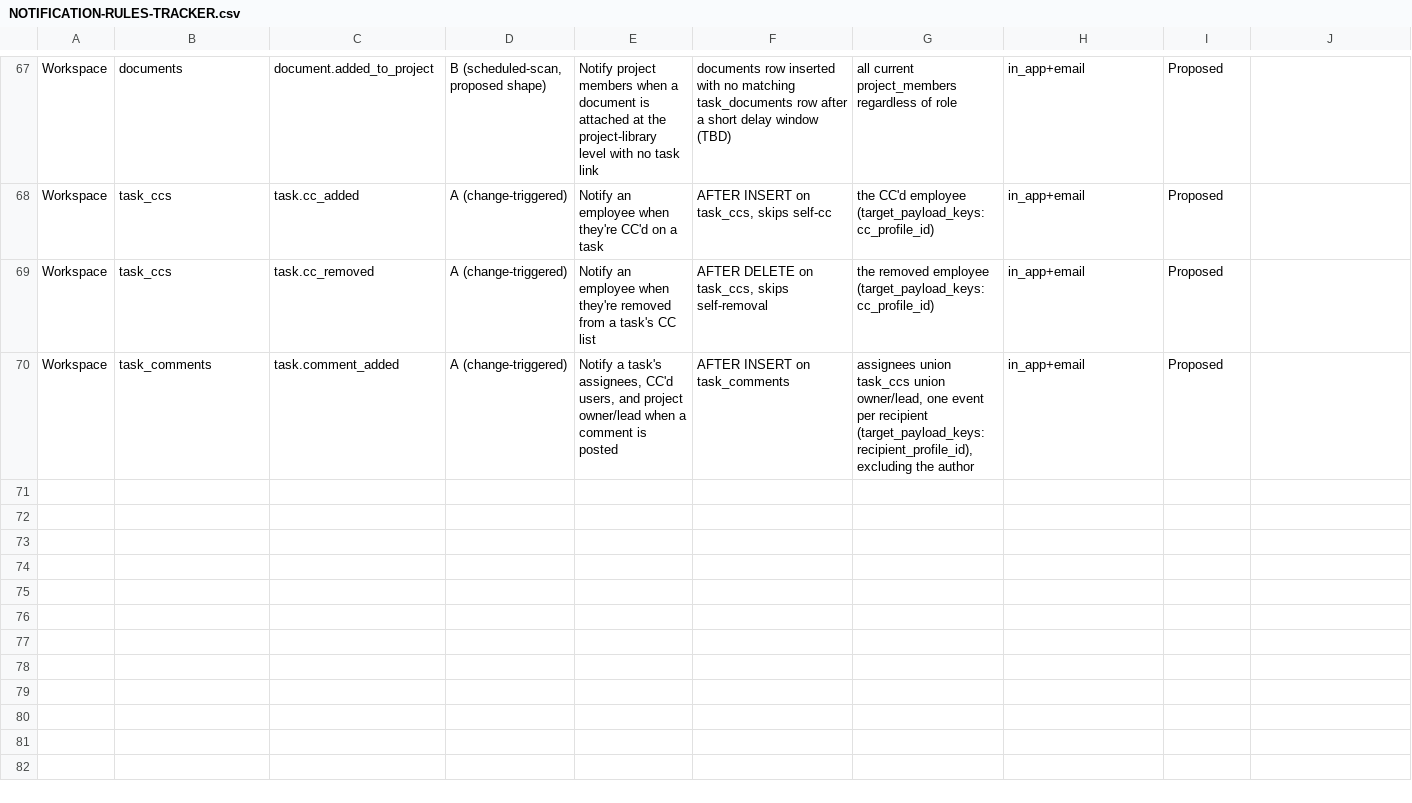
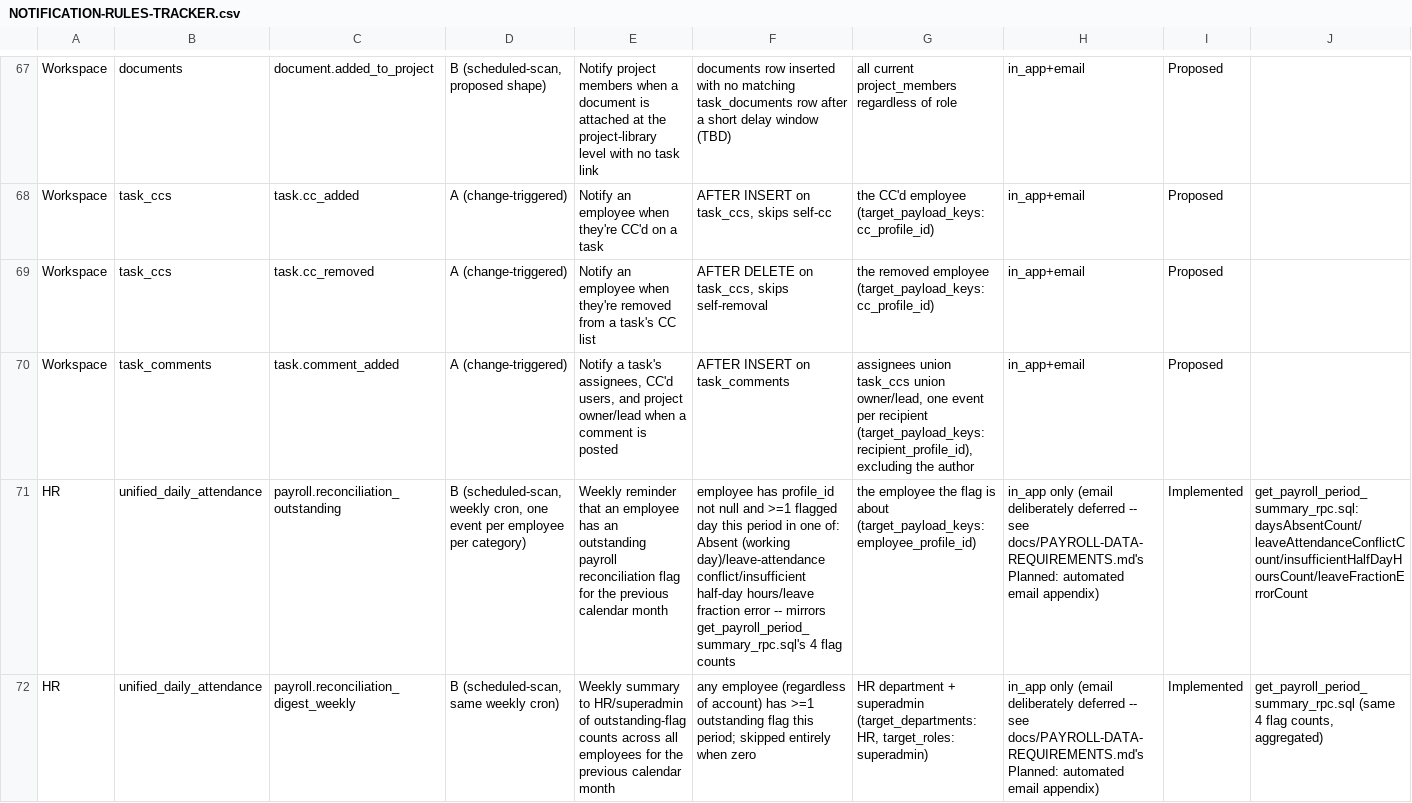
Before and after one commit to hazimdanishhh/hyrax-central-portal, a CSV file: docs/NOTIFICATION-RULES-TRACKER.csv, drawn as a sheet; only a part is shown, gaps mark what is left out; rows hold the shown columns only; the diff names each change by its address in the sheet, - before the commit and + after, or states it on an @@ line.

Commit message:
feat: payroll automated in-app reconciliation notifications, email linking

```diff
--- a/docs/NOTIFICATION-RULES-TRACKER.csv
+++ b/docs/NOTIFICATION-RULES-TRACKER.csv
+row 71: HR | unified_daily_attendance | payroll.reconciliation_outstanding | B (scheduled-scan, weekly cron, one event per employee per category) | Weekly reminder that an employee has an outstanding payroll reconciliation flag for the previous calendar month | employee has profile_id not null and >=1 flagged day this period in one of: Absent (working day)/leave-attendance conflict/insufficient half-day hours/leave fraction error -- mirrors get_payroll_period_summary_rpc.sql's 4 flag counts | the employee the flag is about (target_payload_keys: employee_profile_id) | in_app only (email deliberately deferred -- see docs/PAYROLL-DATA-REQUIREMENTS.md's Planned: automated email appendix) | Implemented | get_payroll_period_summary_rpc.sql: daysAbsentCount/leaveAttendanceConflictCount/insufficientHalfDayHoursCount/leaveFractionErrorCount
+row 72: HR | unified_daily_attendance | payroll.reconciliation_digest_weekly | B (scheduled-scan, same weekly cron) | Weekly summary to HR/superadmin of outstanding-flag counts across all employees for the previous calendar month | any employee (regardless of account) has >=1 outstanding flag this period; skipped entirely when zero | HR department + superadmin (target_departments: HR, target_roles: superadmin) | in_app only (email deliberately deferred -- see docs/PAYROLL-DATA-REQUIREMENTS.md's Planned: automated email appendix) | Implemented | get_payroll_period_summary_rpc.sql (same 4 flag counts, aggregated)
```
Also changed, not shown: 19 other files.
